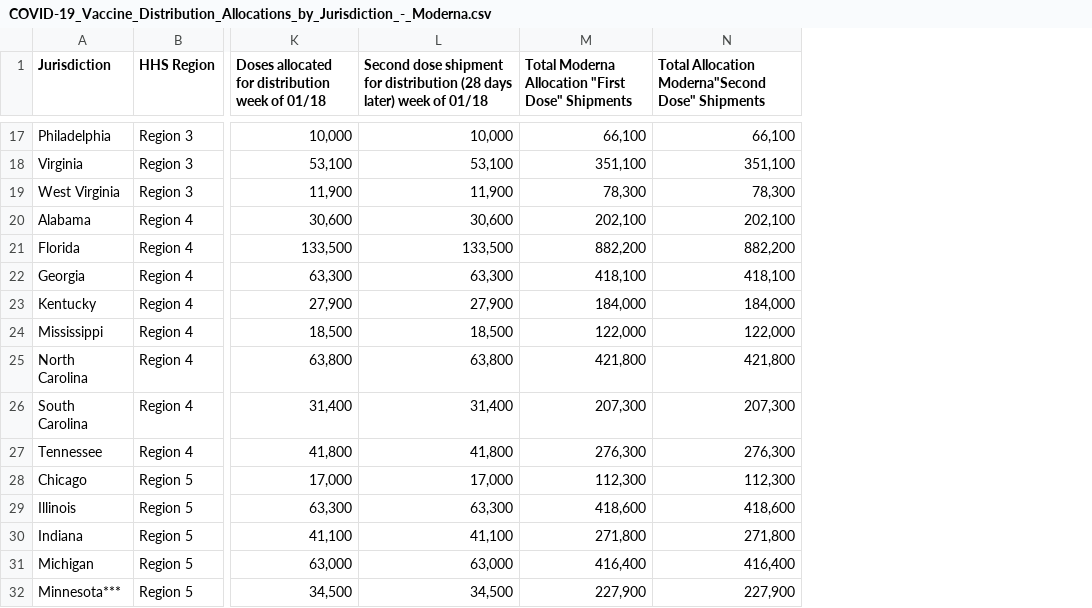
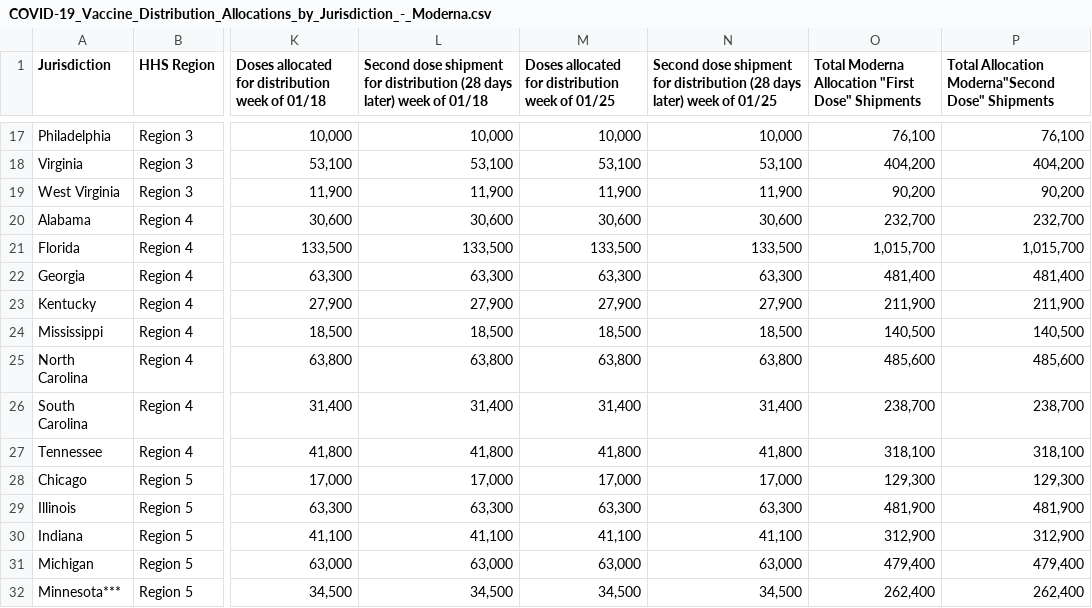
Before and after one commit to lettywu/COVID-19-vaccinations, a CSV file: data/COVID-19_Vaccine_Distribution_Allocations_by_Jurisdiction_-_Moderna.csv, drawn as a sheet; only a part is shown, gaps mark what is left out; addresses are those after the commit; the diff covers the shown part only; the diff names each change by its address in the sheet, - before the commit and + after, or states it on an @@ line.

```diff
--- a/data/COVID-19_Vaccine_Distribution_Allocations_by_Jurisdiction_-_Moderna.csv
+++ b/data/COVID-19_Vaccine_Distribution_Allocations_by_Jurisdiction_-_Moderna.csv
+column M, row 1: Doses allocated for distribution week of 01/25; rows 17-32: 10,000 | 53,100 | 11,900 | 30,600 | 133,500 | 63,300 | 27,900 | 18,500 | 63,800 | 31,400 | 41,800 | 17,000 | 63,300 | 41,100 | 63,000 | 34,500
+column N, row 1: Second dose shipment for distribution (28 days later) week of 01/25; rows 17-32: 10,000 | 53,100 | 11,900 | 30,600 | 133,500 | 63,300 | 27,900 | 18,500 | 63,800 | 31,400 | 41,800 | 17,000 | 63,300 | 41,100 | 63,000 | 34,500
-O17: 66,100
+O17: 76,100
-P17: 66,100
+P17: 76,100
-O18: 351,100
+O18: 404,200
-P18: 351,100
+P18: 404,200
-O19: 78,300
+O19: 90,200
-P19: 78,300
+P19: 90,200
-O20: 202,100
+O20: 232,700
-P20: 202,100
+P20: 232,700
-O21: 882,200
+O21: 1,015,700
-P21: 882,200
+P21: 1,015,700
-O22: 418,100
+O22: 481,400
-P22: 418,100
+P22: 481,400
-O23: 184,000
+O23: 211,900
-P23: 184,000
+P23: 211,900
-O24: 122,000
+O24: 140,500
-P24: 122,000
+P24: 140,500
-O25: 421,800
+O25: 485,600
-P25: 421,800
+P25: 485,600
-O26: 207,300
+O26: 238,700
-P26: 207,300
+P26: 238,700
-O27: 276,300
+O27: 318,100
-P27: 276,300
+P27: 318,100
-O28: 112,300
+O28: 129,300
-P28: 112,300
+P28: 129,300
-O29: 418,600
+O29: 481,900
-P29: 418,600
+P29: 481,900
-O30: 271,800
+O30: 312,900
-P30: 271,800
+P30: 312,900
-O31: 416,400
+O31: 479,400
-P31: 416,400
+P31: 479,400
-O32: 227,900
+O32: 262,400
-P32: 227,900
+P32: 262,400
```
Also changed, not shown: 90 edited cells elsewhere in this file, data/COVID-19_Vaccine_Distribution_Allocations_by_Jurisdiction_-_Pfizer.csv, 4 other files.
